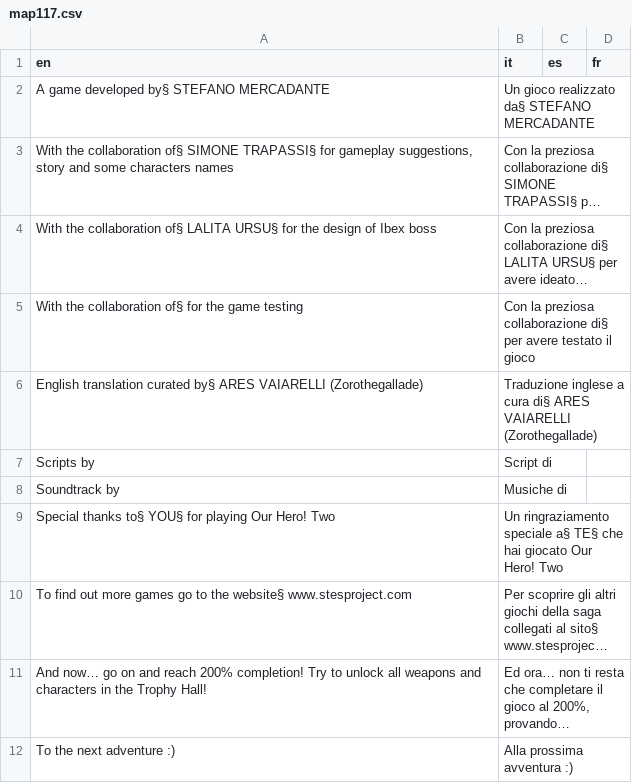
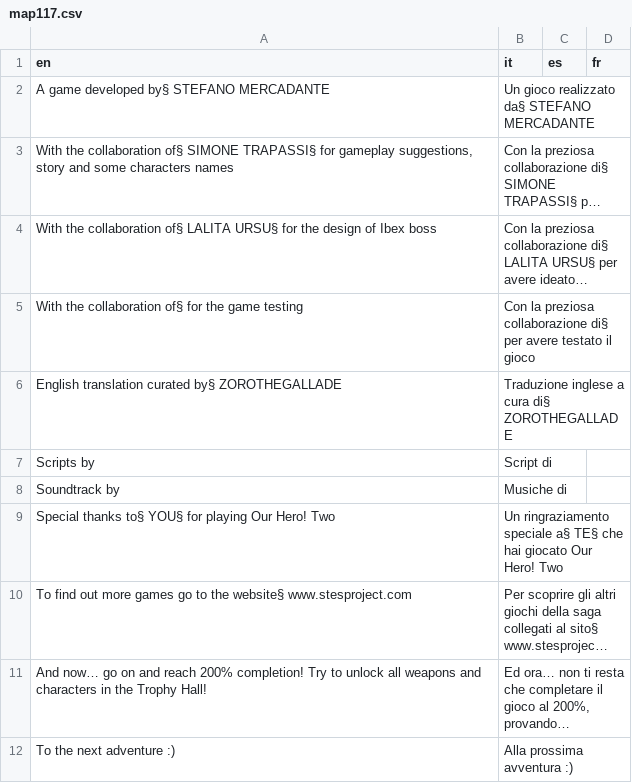
Before and after one commit to stesproject/Locale-oh2, a CSV file: map117.csv, drawn as a sheet; long unchanged cells end in …; removed rows and columns are numbered as before the commit, all else as after; the diff names each change by its address in the sheet, - before the commit and + after, or states it on an @@ line.

Commit message:
update credits name

```diff
--- a/map117.csv
+++ b/map117.csv
-row 6: English translation curated by§ ARES VAIARELLI (Zorothegallade) | Traduzione inglese a cura di§ ARES VAIARELLI (Zorothegallade)
+row 6: English translation curated by§ ZOROTHEGALLADE | Traduzione inglese a cura di§ ZOROTHEGALLADE
```
